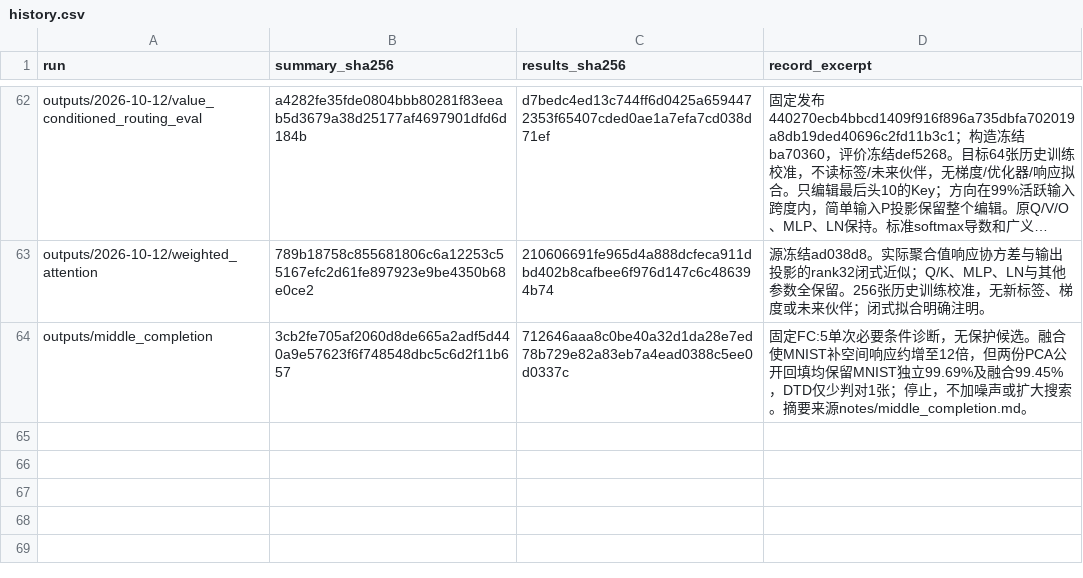
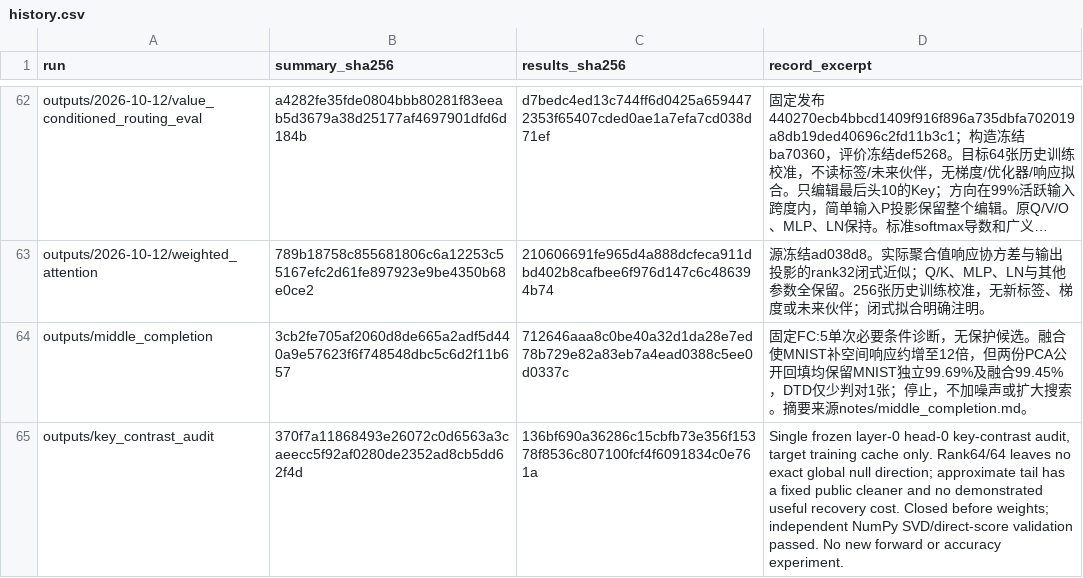
Before and after one commit to Jpl-hub/posthoc-merge-security, a CSV file: results/history.csv, drawn as a sheet; only a part is shown, gaps mark what is left out; long unchanged cells end in ….

Commit message:
Audit defense metrics and attention complement feasibility

```diff
--- a/results/history.csv
+++ b/results/history.csv
@@ -64 +64,2 @@ outputs/2026-10-12/weighted_attention,789b18758c855681806c6a12253c55167efc2d61fe
 outputs/middle_completion,3cb2fe705af2060d8de665a2adf5d440a9e57623f6f748548dbc5c6d2f11b657,712646aaa8c0be40a32d1da28e7ed78b729e82a83eb7a4ead0388c5ee0d0337c,固定FC:5单次必要条件诊断，无保护候选。融合使MNIST补空间响应约增至12倍，但两份PCA公开回填均保留MNIST独立99.69%及融合99.45%，DTD仅少判对1张；停止，不加噪声或扩大搜索。摘要来源notes/middle_completion.md。
+outputs/key_contrast_audit,370f7a11868493e26072c0d6563a3caeecc5f92af0280de2352ad8cb5dd62f4d,136bf690a36286c15cbfb73e356f15378f8536c807100fcf4f6091834c0e761a,"Single frozen layer-0 head-0 key-contrast audit, target training cache only. Rank64/64 leaves no exact global null direction; approximate tail has a fixed public cleaner and no demonstrated useful recovery cost. Closed before weights; independent NumPy SVD/direct-score validation passed. No new forward or accuracy experiment."
```
Also changed, not shown: 15 other files.
